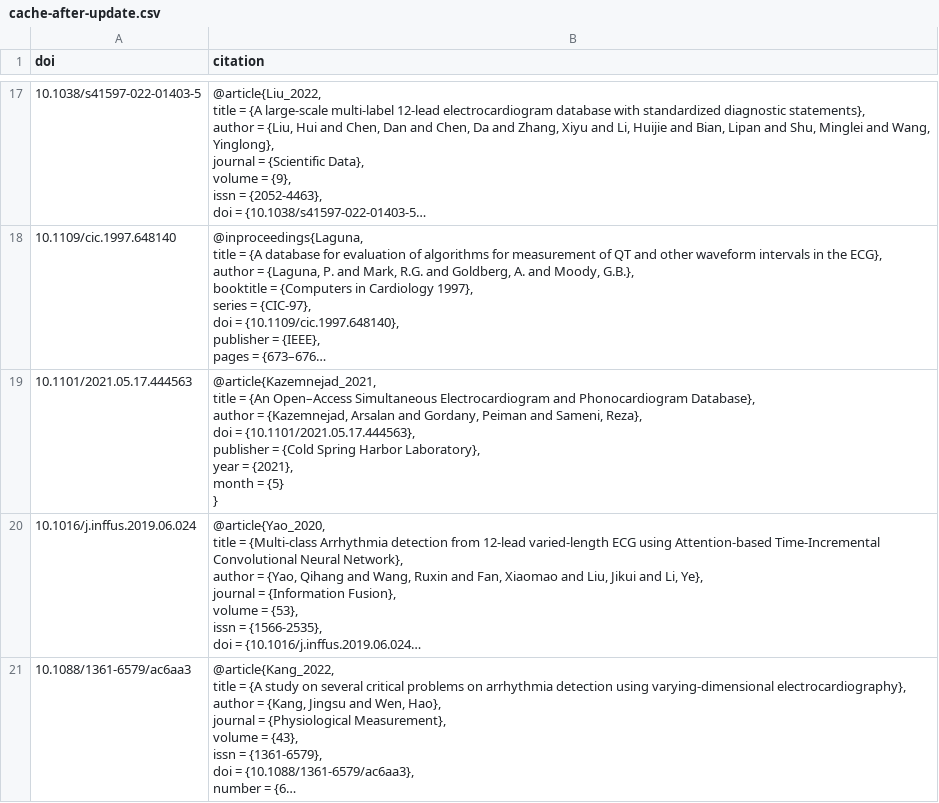
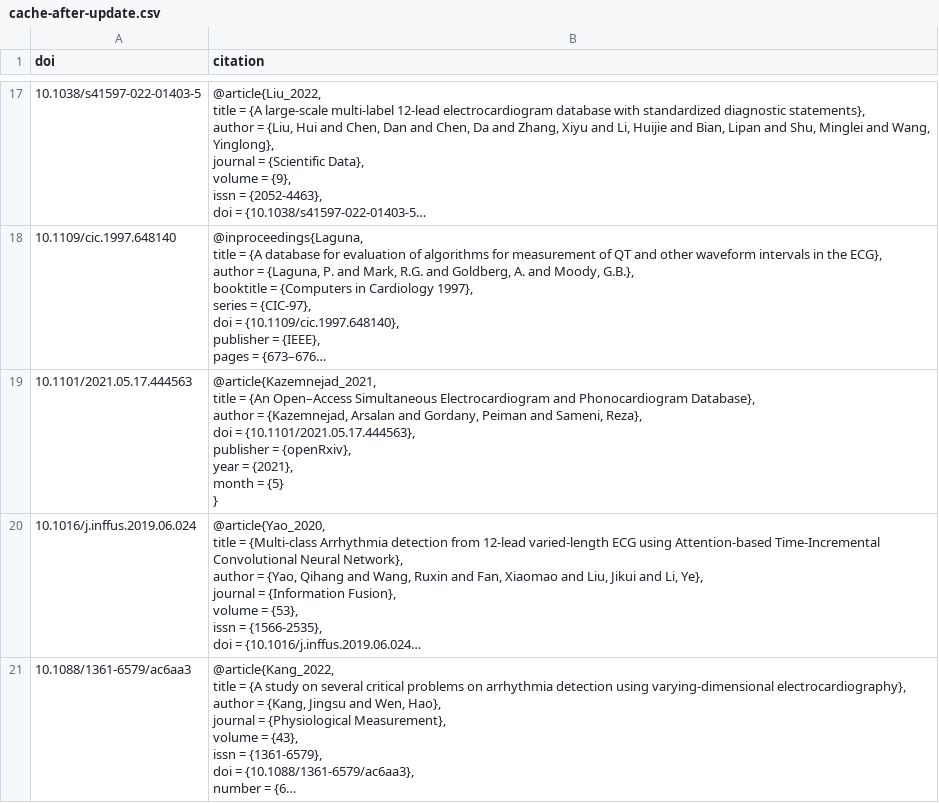
Before and after one commit to DeepPSP/bib_lookup, a CSV file: sample-files/cache-after-update.csv, drawn as a sheet; only a part is shown, gaps mark what is left out; long unchanged cells end in …; ↵ is a line break in a cell; the diff names each change by its address in the sheet, - before the commit and + after, or states it on an @@ line.

```diff
--- a/sample-files/cache-after-update.csv
+++ b/sample-files/cache-after-update.csv
-B19 (citation): …publisher = {Cold Spring Harbor Laboratory}, ↵ year =…
+B19 (citation): …publisher = {openRxiv}, ↵ year =…
```
Also changed, not shown: sample-files/cache-before-update.csv, 2 other files.
